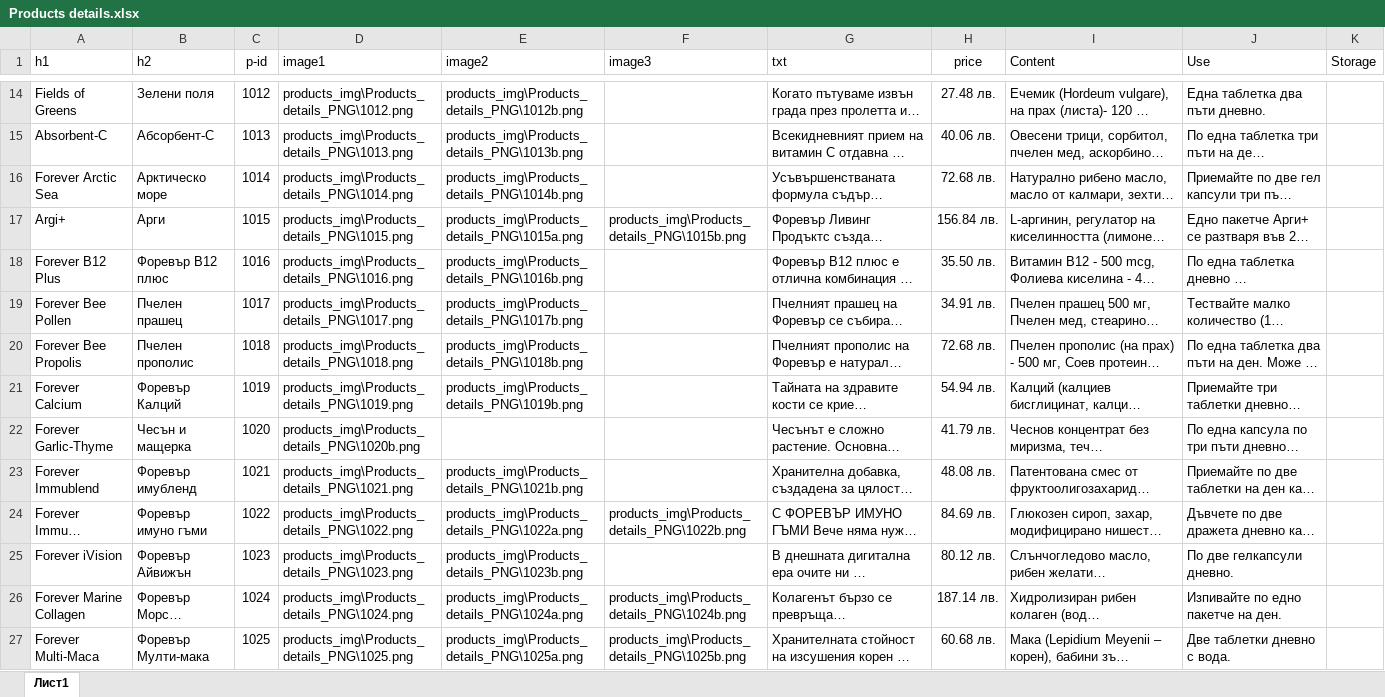
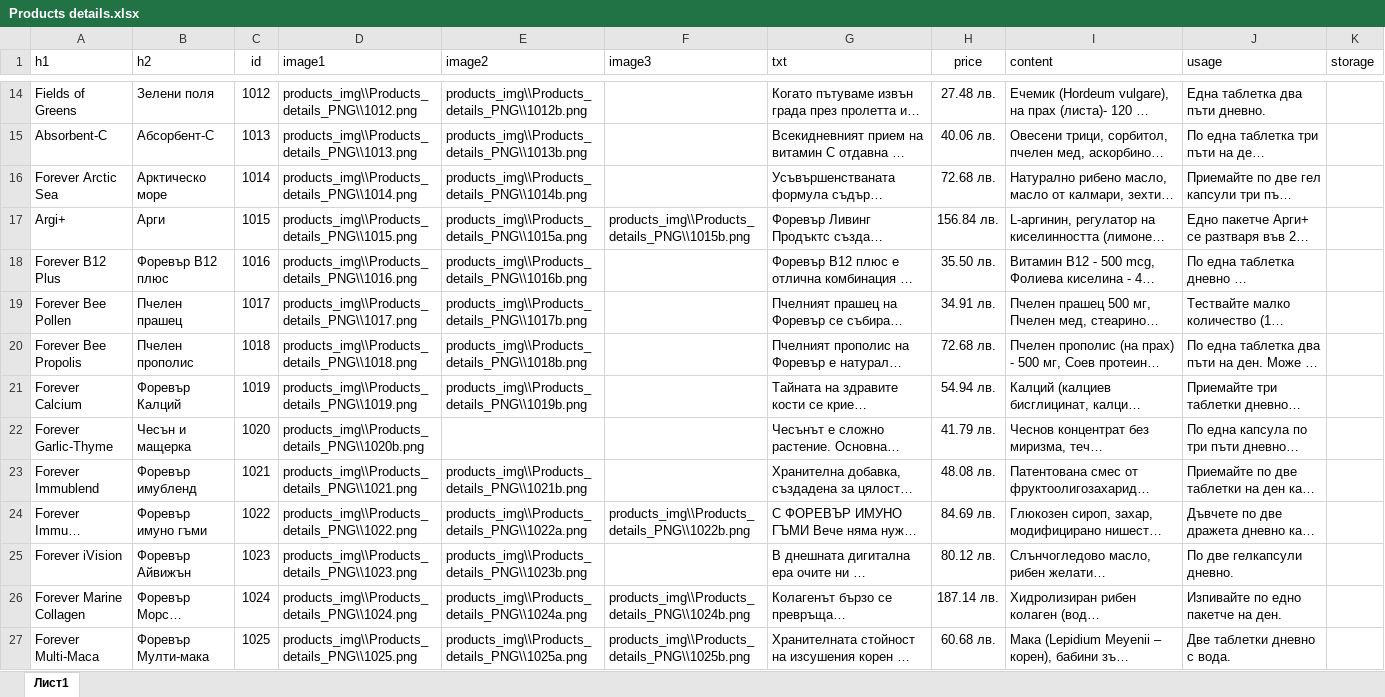
Before and after one commit to YoannaYordanovaa/iglika.me, an Excel workbook: products_categories/Products details.xlsx, sheet Лист1, drawn as a sheet; only a part is shown, gaps mark what is left out; long unchanged cells end in …; values as stored, in another font and other column widths than the file's, no borders; the diff covers the shown part only; the diff names each change by its address in the sheet, - before the commit and + after, or states it on an @@ line.

```diff
--- a/products_categories/Products details.xlsx (sheet Лист1)
+++ b/products_categories/Products details.xlsx (sheet Лист1)
-C1: p-id
+C1: id
-I1: Content
+I1: content
-J1: Use
+J1: usage
-K1: Storage
+K1: storage
-D14 (image1): products_img\Products_details_PNG\1012.png
+D14 (image1): products_img\\Products_details_PNG\\1012.png
-E14 (image2): products_img\Products_details_PNG\1012b.png
+E14 (image2): products_img\\Products_details_PNG\\1012b.png
-D15 (image1): products_img\Products_details_PNG\1013.png
+D15 (image1): products_img\\Products_details_PNG\\1013.png
-E15 (image2): products_img\Products_details_PNG\1013b.png
+E15 (image2): products_img\\Products_details_PNG\\1013b.png
-D16 (image1): products_img\Products_details_PNG\1014.png
+D16 (image1): products_img\\Products_details_PNG\\1014.png
-E16 (image2): products_img\Products_details_PNG\1014b.png
+E16 (image2): products_img\\Products_details_PNG\\1014b.png
-D17 (image1): products_img\Products_details_PNG\1015.png
+D17 (image1): products_img\\Products_details_PNG\\1015.png
-E17 (image2): products_img\Products_details_PNG\1015a.png
+E17 (image2): products_img\\Products_details_PNG\\1015a.png
-F17 (image3): products_img\Products_details_PNG\1015b.png
+F17 (image3): products_img\\Products_details_PNG\\1015b.png
-D18 (image1): products_img\Products_details_PNG\1016.png
+D18 (image1): products_img\\Products_details_PNG\\1016.png
-E18 (image2): products_img\Products_details_PNG\1016b.png
+E18 (image2): products_img\\Products_details_PNG\\1016b.png
-D19 (image1): products_img\Products_details_PNG\1017.png
+D19 (image1): products_img\\Products_details_PNG\\1017.png
-E19 (image2): products_img\Products_details_PNG\1017b.png
+E19 (image2): products_img\\Products_details_PNG\\1017b.png
-D20 (image1): products_img\Products_details_PNG\1018.png
+D20 (image1): products_img\\Products_details_PNG\\1018.png
-E20 (image2): products_img\Products_details_PNG\1018b.png
+E20 (image2): products_img\\Products_details_PNG\\1018b.png
-D21 (image1): products_img\Products_details_PNG\1019.png
+D21 (image1): products_img\\Products_details_PNG\\1019.png
-E21 (image2): products_img\Products_details_PNG\1019b.png
+E21 (image2): products_img\\Products_details_PNG\\1019b.png
-D22 (image1): products_img\Products_details_PNG\1020b.png
+D22 (image1): products_img\\Products_details_PNG\\1020b.png
-D23 (image1): products_img\Products_details_PNG\1021.png
+D23 (image1): products_img\\Products_details_PNG\\1021.png
-E23 (image2): products_img\Products_details_PNG\1021b.png
+E23 (image2): products_img\\Products_details_PNG\\1021b.png
-D24 (image1): products_img\Products_details_PNG\1022.png
+D24 (image1): products_img\\Products_details_PNG\\1022.png
-E24 (image2): products_img\Products_details_PNG\1022a.png
+E24 (image2): products_img\\Products_details_PNG\\1022a.png
-F24 (image3): products_img\Products_details_PNG\1022b.png
+F24 (image3): products_img\\Products_details_PNG\\1022b.png
-D25 (image1): products_img\Products_details_PNG\1023.png
+D25 (image1): products_img\\Products_details_PNG\\1023.png
-E25 (image2): products_img\Products_details_PNG\1023b.png
+E25 (image2): products_img\\Products_details_PNG\\1023b.png
-D26 (image1): products_img\Products_details_PNG\1024.png
+D26 (image1): products_img\\Products_details_PNG\\1024.png
-E26 (image2): products_img\Products_details_PNG\1024a.png
+E26 (image2): products_img\\Products_details_PNG\\1024a.png
-F26 (image3): products_img\Products_details_PNG\1024b.png
+F26 (image3): products_img\\Products_details_PNG\\1024b.png
-D27 (image1): products_img\Products_details_PNG\1025.png
+D27 (image1): products_img\\Products_details_PNG\\1025.png
-E27 (image2): products_img\Products_details_PNG\1025a.png
+E27 (image2): products_img\\Products_details_PNG\\1025a.png
-F27 (image3): products_img\Products_details_PNG\1025b.png
+F27 (image3): products_img\\Products_details_PNG\\1025b.png
```
Also changed, not shown: 164 edited cells elsewhere in this sheet, products_categories/Products.xlsx, 33 other files.
